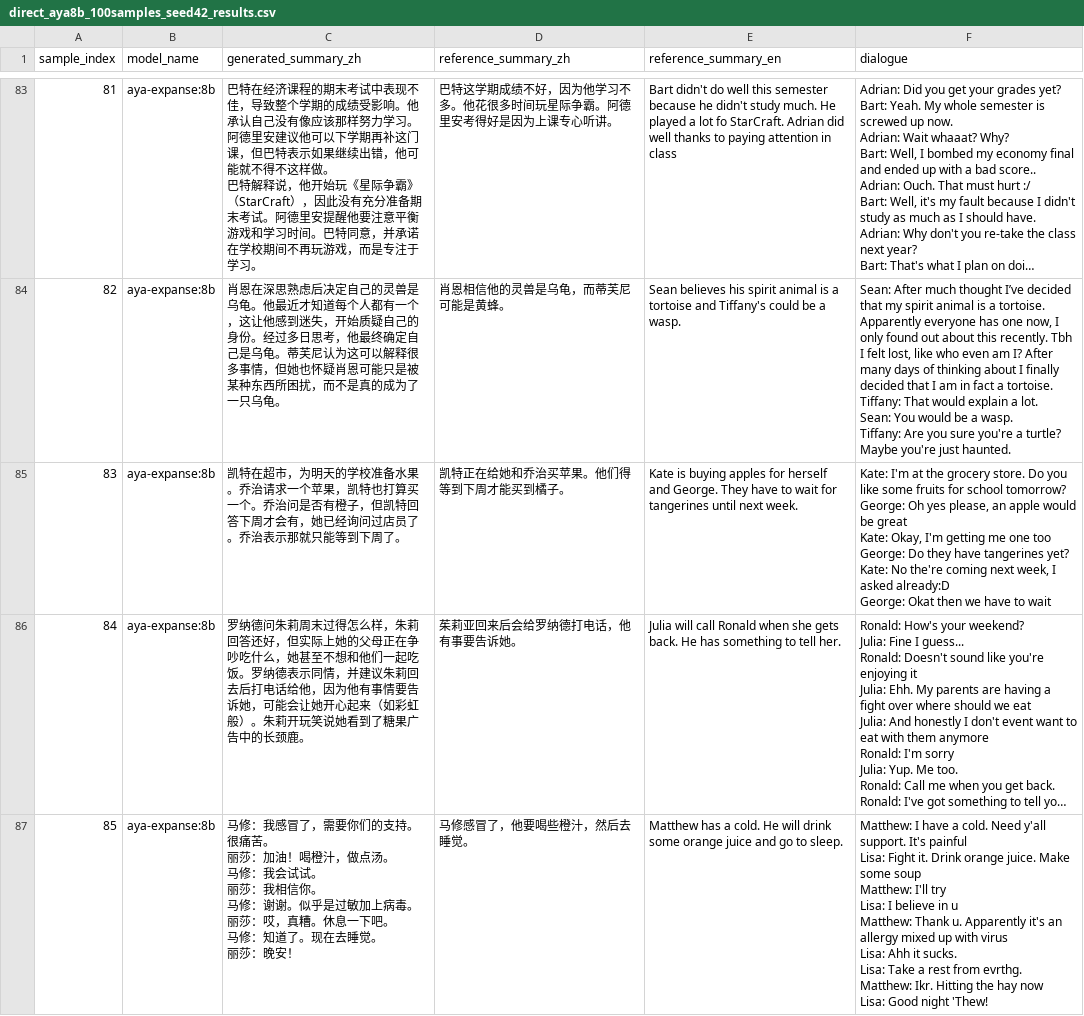
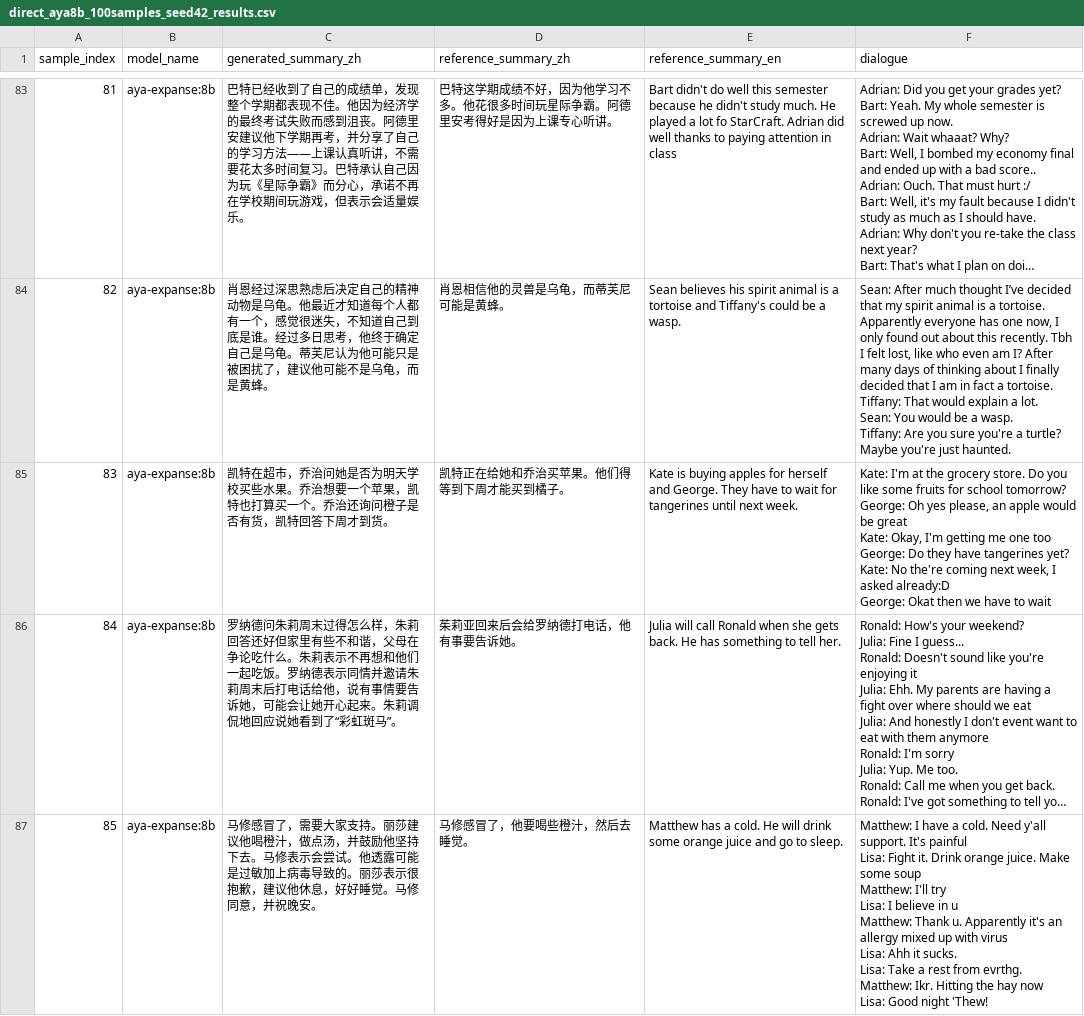
Before and after one commit to yunlee919/relational-grounding-dialogue-summarization, a CSV file: outputs/direct/aya_expanse/direct_aya8b_100samples_seed42_results.csv, drawn as a sheet; only a part is shown, gaps mark what is left out; long unchanged cells end in …; ↵ is a line break in a cell; the diff covers the shown part only; the diff names each change by its address in the sheet, - before the commit and + after, or states it on an @@ line.

```diff
--- a/outputs/direct/aya_expanse/direct_aya8b_100samples_seed42_results.csv
+++ b/outputs/direct/aya_expanse/direct_aya8b_100samples_seed42_results.csv
-C83 (generated_summary_zh): 巴特在经济课程的期末考试中表现不佳，导致整个学期的成绩受影响。他承认自己没有像应该那样努力学习。阿德里安建议他可以下学期再补这门课，但巴特表示如果继续出错，他可能就不得不这样做。 ↵ 巴特解释说，他开始玩《星际争霸》（StarCraft），因此没有充分准备期末考试。阿德里安提醒他要注意平衡游戏和学习时间。巴特同意，并承诺在学校期间不再玩游戏，而是专注于学习。
+C83 (generated_summary_zh): 巴特已经收到了自己的成绩单，发现整个学期都表现不佳。他因为经济学的最终考试失败而感到沮丧。阿德里安建议他下学期再考，并分享了自己的学习方法——上课认真听讲，不需要花太多时间复习。巴特承认自己因为玩《星际争霸》而分心，承诺不再在学校期间玩游戏，但表示会适量娱乐。
-C84 (generated_summary_zh): 肖恩在深思熟虑后决定自己的灵兽是乌龟。他最近才知道每个人都有一个，这让他感到迷失，开始质疑自己的身份。经过多日思考，他最终确定自己是乌龟。蒂芙尼认为这可以解释很多事情，但她也怀疑肖恩可能只是被某种东西所困扰，而不是真的成为了一只乌龟。
+C84 (generated_summary_zh): 肖恩经过深思熟虑后决定自己的精神动物是乌龟。他最近才知道每个人都有一个，感觉很迷失，不知道自己到底是谁。经过多日思考，他终于确定自己是乌龟。蒂芙尼认为他可能只是被困扰了，建议他可能不是乌龟，而是黄蜂。
-C85 (generated_summary_zh): …在超市，为明天的学校准备水果。乔治请求一个苹果，凯特也打算买一个。乔治问是否有橙子，但凯特回答下周才会有，她已经询问过店员了。乔治表示那就只能等到下周了。
+C85 (generated_summary_zh): …在超市，乔治问她是否为明天学校买些水果。乔治想要一个苹果，凯特也打算买一个。乔治还询问橙子是否有货，凯特回答下周才到货。
-C86 (generated_summary_zh): …回答还好，但实际上她的父母正在争吵吃什么，她甚至不想和他们一起吃饭。罗纳德表示同情，并建议朱莉回去后打电话给他，因为他有事情要告诉她，可能会让她开心起来（如彩虹般）。朱莉开玩笑说她看到了糖果广告中的长颈鹿。
+C86 (generated_summary_zh): …回答还好但家里有些不和谐，父母在争论吃什么。朱莉表示不再想和他们一起吃饭。罗纳德表示同情并邀请朱莉周末后打电话给他，说有事情要告诉她，可能会让她开心起来。朱莉调侃地回应说她看到了“彩虹斑马”。
-C87 (generated_summary_zh): 马修：我感冒了，需要你们的支持。很痛苦。 ↵ 丽莎：加油！喝橙汁，做点汤。 ↵ 马修：我会试试。 ↵ 丽莎：我相信你。 ↵ 马修：谢谢。似乎是过敏加上病毒。 ↵ 丽莎：哎，真糟。休息一下吧。 ↵ 马修：知道了。现在去睡觉。 ↵ 丽莎：晚安！
+C87 (generated_summary_zh): 马修感冒了，需要大家支持。丽莎建议他喝橙汁，做点汤，并鼓励他坚持下去。马修表示会尝试。他透露可能是过敏加上病毒导致的。丽莎表示很抱歉，建议他休息，好好睡觉。马修同意，并祝晚安。
```
Also changed, not shown: 94 edited cells elsewhere in this file, 14 other files.
